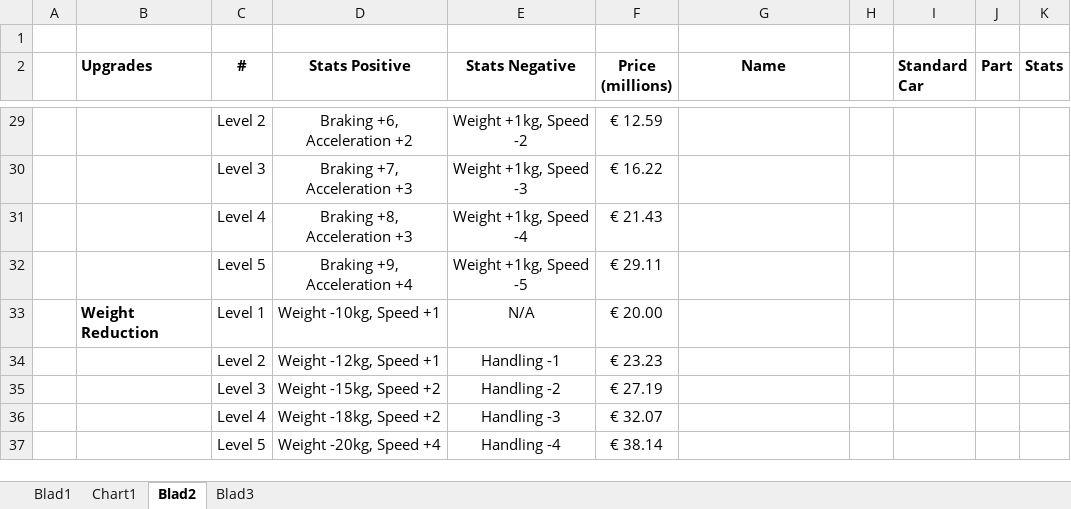
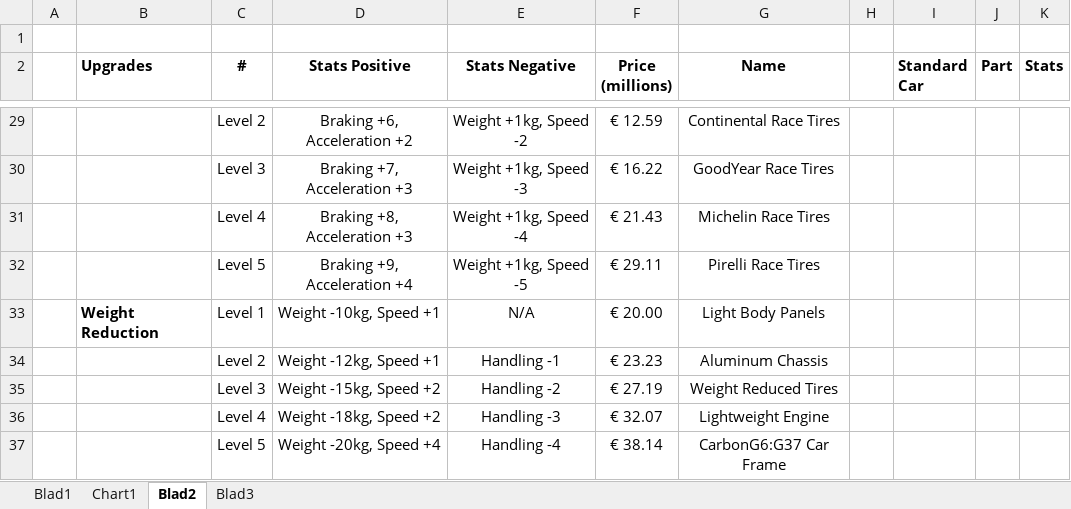
Before and after one commit to mrgunior/A2B-Project, an Excel workbook: Docs/GameData.xlsx, sheet Blad2, drawn as a sheet; only a part is shown, gaps mark what is left out; values as stored, in another font and other column widths than the file's, no borders; the diff covers the shown part only; the diff names each change by its address in the sheet, - before the commit and + after, or states it on an @@ line.

Commit message:
Added upgrade names to the vehicle upgrades page

```diff
--- a/Docs/GameData.xlsx (sheet Blad2)
+++ b/Docs/GameData.xlsx (sheet Blad2)
-G29 (Name): (empty)
+G29 (Name): Continental Race Tires
-G30 (Name): (empty)
+G30 (Name): GoodYear Race Tires
-G31 (Name): (empty)
+G31 (Name): Michelin Race Tires
-G32 (Name): (empty)
+G32 (Name): Pirelli Race Tires
-G33 (Name): (empty)
+G33 (Name): Light Body Panels
-G34 (Name): (empty)
+G34 (Name): Aluminum Chassis
-G35 (Name): (empty)
+G35 (Name): Weight Reduced Tires
-G36 (Name): (empty)
+G36 (Name): Lightweight Engine
-G37 (Name): (empty)
+G37 (Name): CarbonG6:G37 Car Frame
```
Also changed, not shown: 26 edited cells elsewhere in this sheet.
